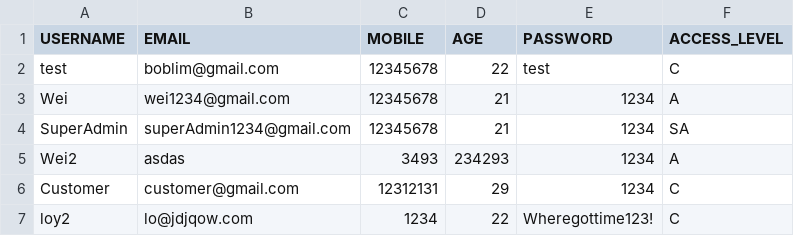
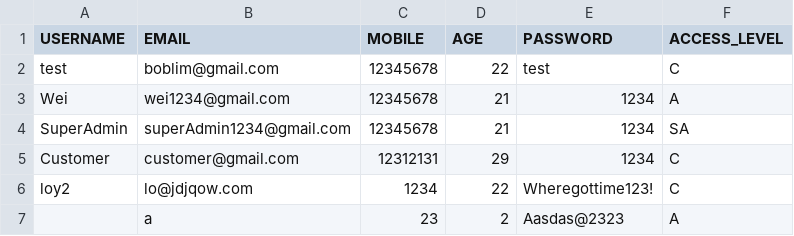
Before and after one commit to weikangg/SC2002_MOBLIMA, a CSV file: MOBLIMA/data/accounts/accounts.csv, drawn as a sheet.

```diff
--- a/MOBLIMA/data/accounts/accounts.csv
+++ b/MOBLIMA/data/accounts/accounts.csv
@@ -4,4 +4,4 @@ Wei,wei1234@gmail.com,12345678,21,1234,A
 SuperAdmin,superAdmin1234@gmail.com,12345678,21,1234,SA
-Wei2,asdas,3493,234293,1234,A
 Customer,customer@gmail.com,12312131,29,1234,C
 loy2,lo@jdjqow.com,1234,22,Wheregottime123!,C
+,a,23,2,Aasdas@2323,A
```
Also changed, not shown: 6 other files.
